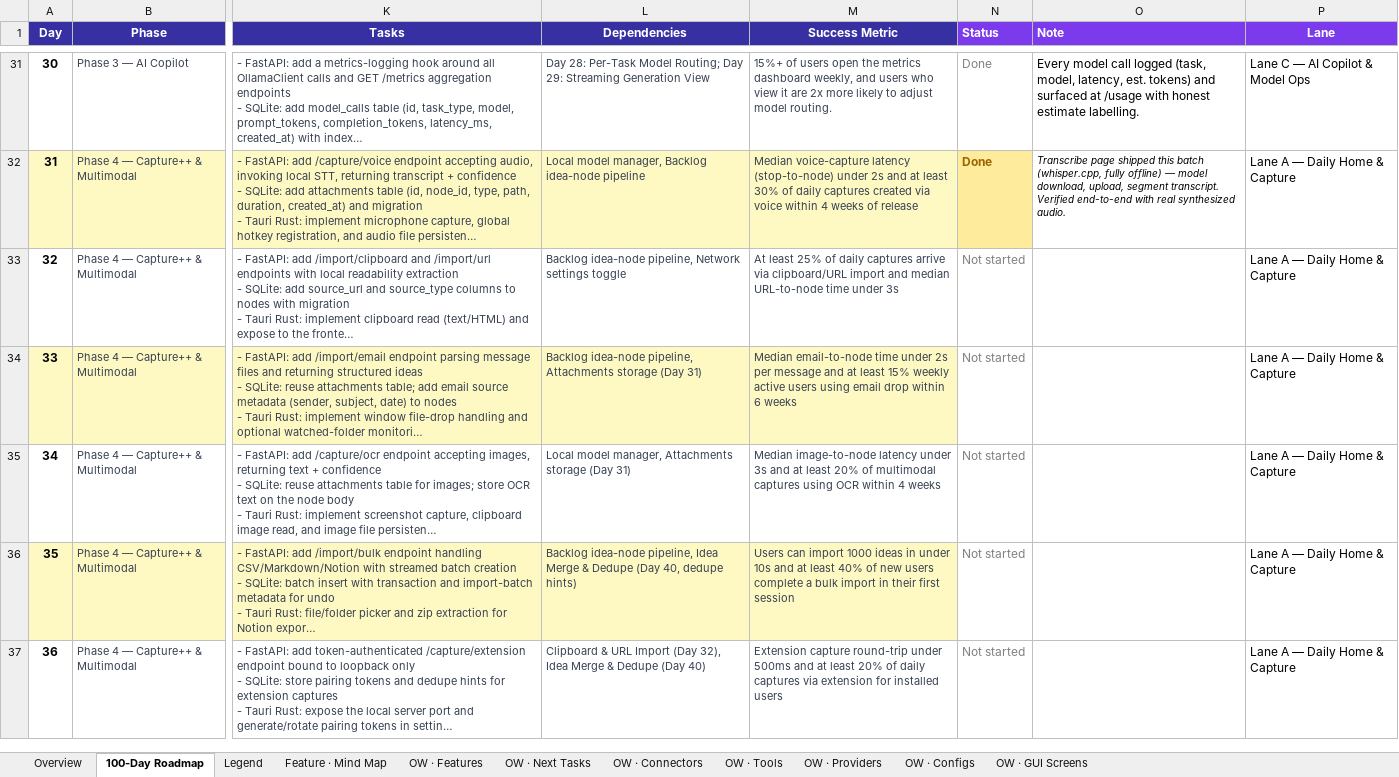
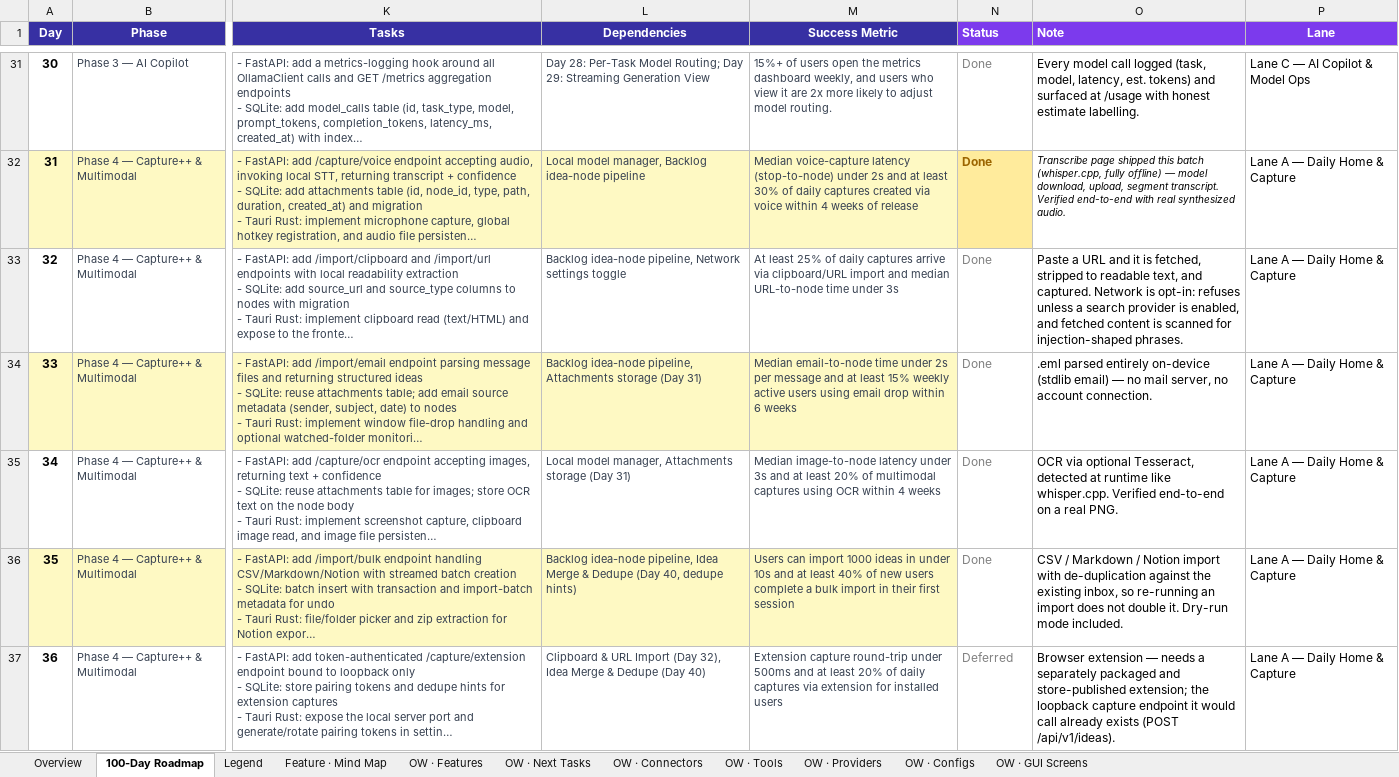
Before and after one commit to ksjpswaroop/dobby, an Excel workbook: Dobby_100_Day_Roadmap.xlsx, sheet 100-Day Roadmap, drawn as a sheet; only a part is shown, gaps mark what is left out; long unchanged cells end in …; values as stored, in another font and other column widths than the file's, no borders; the diff covers the shown part only; the diff names each change by its address in the sheet, - before the commit and + after, or states it on an @@ line.

```diff
--- a/Dobby_100_Day_Roadmap.xlsx (sheet 100-Day Roadmap)
+++ b/Dobby_100_Day_Roadmap.xlsx (sheet 100-Day Roadmap)
-N33:N36 (Status): Not started
+N33:N36 (Status): Done
-O33 (Note): (empty)
+O33 (Note): Paste a URL and it is fetched, stripped to readable text, and captured. Network is opt-in: refuses unless a search provider is enabled, and fetched content is scanned for injection-shaped phrases.
-O34 (Note): (empty)
+O34 (Note): .eml parsed entirely on-device (stdlib email) — no mail server, no account connection.
-O35 (Note): (empty)
+O35 (Note): OCR via optional Tesseract, detected at runtime like whisper.cpp. Verified end-to-end on a real PNG.
-O36 (Note): (empty)
+O36 (Note): CSV / Markdown / Notion import with de-duplication against the existing inbox, so re-running an import does not double it. Dry-run mode included.
-N37 (Status): Not started
+N37 (Status): Deferred
-O37 (Note): (empty)
+O37 (Note): Browser extension — needs a separately packaged and store-published extension; the loopback capture endpoint it would call already exists (POST /api/v1/ideas).
```
Also changed, not shown: 8 edited cells elsewhere in this sheet, 5 other files.
